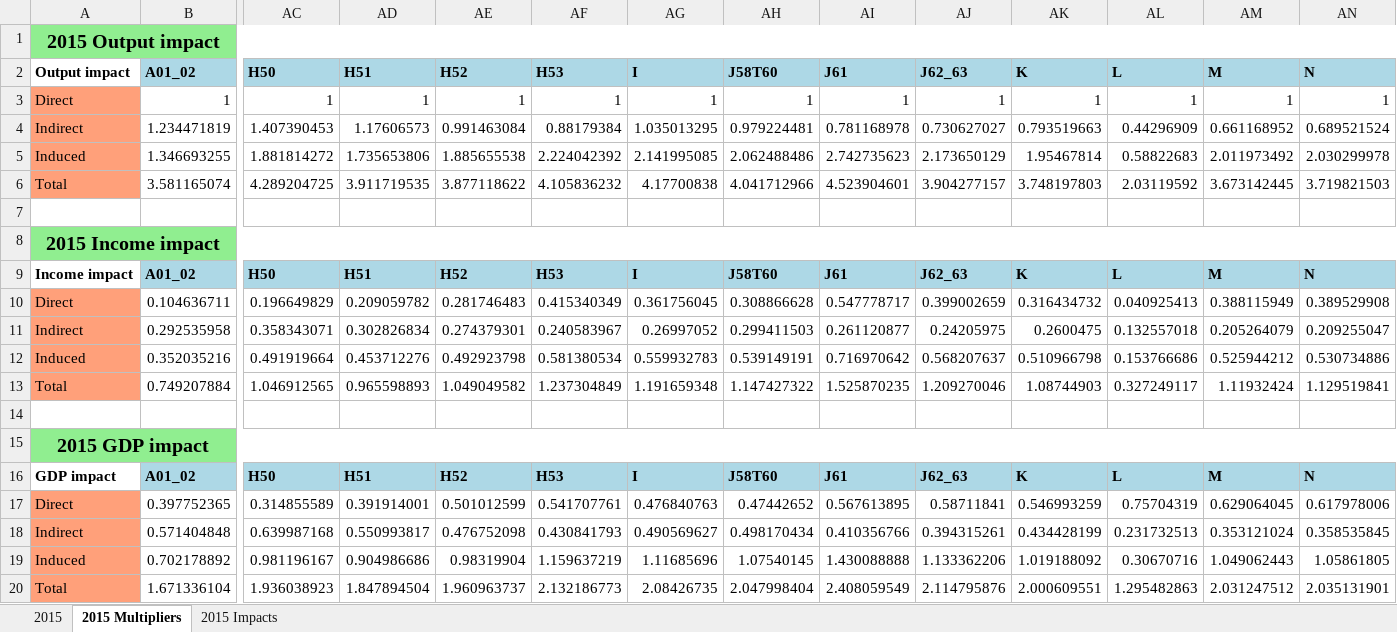
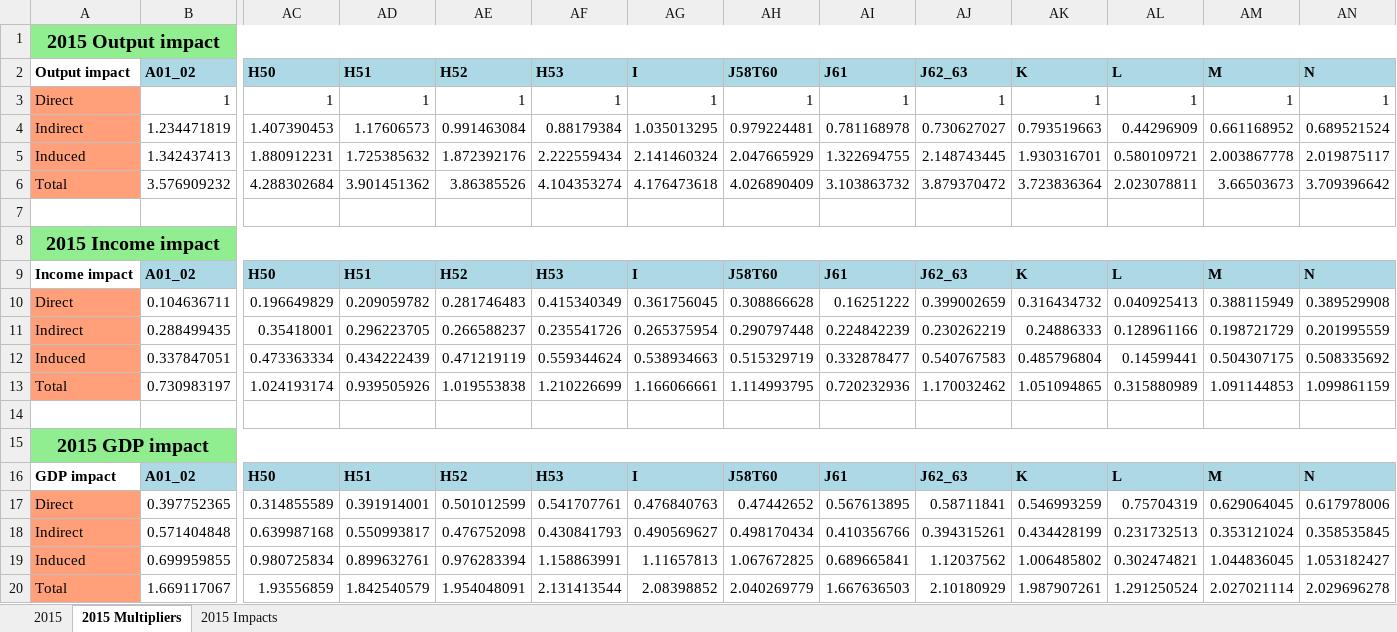
Before and after one commit to navitd/02_EIA, an Excel workbook: OECD_salaries/EIA_TTL_matrices.xlsx, sheet 2015 Multipliers, drawn as a sheet; only a part is shown, gaps mark what is left out; values as stored, in another font and other column widths than the file's, no borders; 1 other sheet too large or unreadable and not compared; removed rows and columns are numbered as before the commit, all else as after; rows hold the shown columns only; the diff names each change by its address in the sheet, - before the commit and + after, or states it on an @@ line.

```diff
--- a/OECD_salaries/EIA_TTL_matrices.xlsx (sheet 2015 Multipliers)
+++ b/OECD_salaries/EIA_TTL_matrices.xlsx (sheet 2015 Multipliers)
-row 5: Induced | 1.346693255 | 1.881814272 | 1.735653806 | 1.885655538 | 2.224042392 | 2.141995085 | 2.062488486 | 2.742735623 | 2.173650129 | 1.95467814 | 0.58822683 | 2.011973492 | 2.030299978
-row 6: Total | 3.581165074 | 4.289204725 | 3.911719535 | 3.877118622 | 4.105836232 | 4.17700838 | 4.041712966 | 4.523904601 | 3.904277157 | 3.748197803 | 2.03119592 | 3.673142445 | 3.719821503
+row 5: Induced | 1.342437413 | 1.880912231 | 1.725385632 | 1.872392176 | 2.222559434 | 2.141460324 | 2.047665929 | 1.322694755 | 2.148743445 | 1.930316701 | 0.580109721 | 2.003867778 | 2.019875117
+row 6: Total | 3.576909232 | 4.288302684 | 3.901451362 | 3.86385526 | 4.104353274 | 4.176473618 | 4.026890409 | 3.103863732 | 3.879370472 | 3.723836364 | 2.023078811 | 3.66503673 | 3.709396642
-AI10 (J61): 0.547778717
+AI10 (J61): 0.16251222
-row 11: Indirect | 0.292535958 | 0.358343071 | 0.302826834 | 0.274379301 | 0.240583967 | 0.26997052 | 0.299411503 | 0.261120877 | 0.24205975 | 0.2600475 | 0.132557018 | 0.205264079 | 0.209255047
-row 12: Induced | 0.352035216 | 0.491919664 | 0.453712276 | 0.492923798 | 0.581380534 | 0.559932783 | 0.539149191 | 0.716970642 | 0.568207637 | 0.510966798 | 0.153766686 | 0.525944212 | 0.530734886
-row 13: Total | 0.749207884 | 1.046912565 | 0.965598893 | 1.049049582 | 1.237304849 | 1.191659348 | 1.147427322 | 1.525870235 | 1.209270046 | 1.08744903 | 0.327249117 | 1.11932424 | 1.129519841
+row 11: Indirect | 0.288499435 | 0.35418001 | 0.296223705 | 0.266588237 | 0.235541726 | 0.265375954 | 0.290797448 | 0.224842239 | 0.230262219 | 0.24886333 | 0.128961166 | 0.198721729 | 0.201995559
+row 12: Induced | 0.337847051 | 0.473363334 | 0.434222439 | 0.471219119 | 0.559344624 | 0.538934663 | 0.515329719 | 0.332878477 | 0.540767583 | 0.485796804 | 0.14599441 | 0.504307175 | 0.508335692
+row 13: Total | 0.730983197 | 1.024193174 | 0.939505926 | 1.019553838 | 1.210226699 | 1.166066661 | 1.114993795 | 0.720232936 | 1.170032462 | 1.051094865 | 0.315880989 | 1.091144853 | 1.099861159
-row 19: Induced | 0.702178892 | 0.981196167 | 0.904986686 | 0.98319904 | 1.159637219 | 1.11685696 | 1.07540145 | 1.430088888 | 1.133362206 | 1.019188092 | 0.30670716 | 1.049062443 | 1.05861805
-row 20: Total | 1.671336104 | 1.936038923 | 1.847894504 | 1.960963737 | 2.132186773 | 2.08426735 | 2.047998404 | 2.408059549 | 2.114795876 | 2.000609551 | 1.295482863 | 2.031247512 | 2.035131901
+row 19: Induced | 0.699959855 | 0.980725834 | 0.899632761 | 0.976283394 | 1.158863991 | 1.11657813 | 1.067672825 | 0.689665841 | 1.12037562 | 1.006485802 | 0.302474821 | 1.044836045 | 1.053182427
+row 20: Total | 1.669117067 | 1.93556859 | 1.842540579 | 1.954048091 | 2.131413544 | 2.08398852 | 2.040269779 | 1.667636503 | 2.10180929 | 1.987907261 | 1.291250524 | 2.027021114 | 2.029696278
```
Also changed, not shown: sheet 2015 Impacts, 5 other files.
